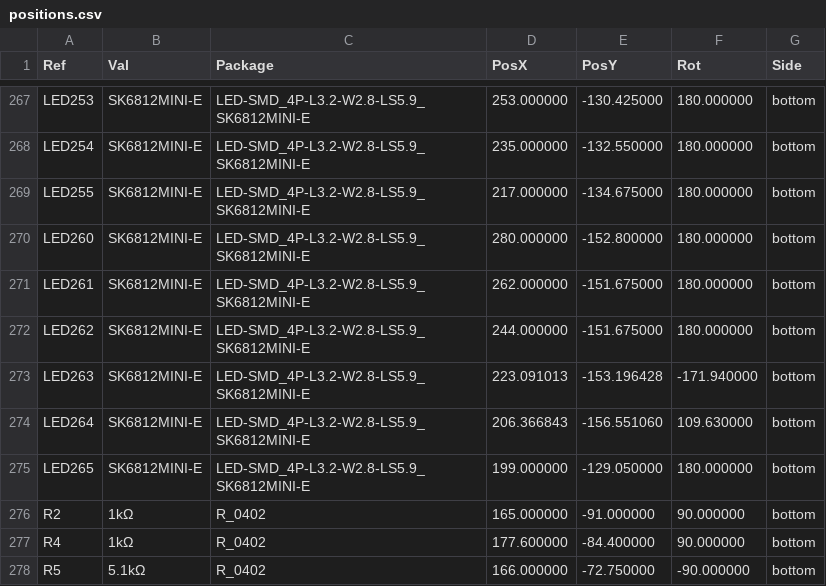
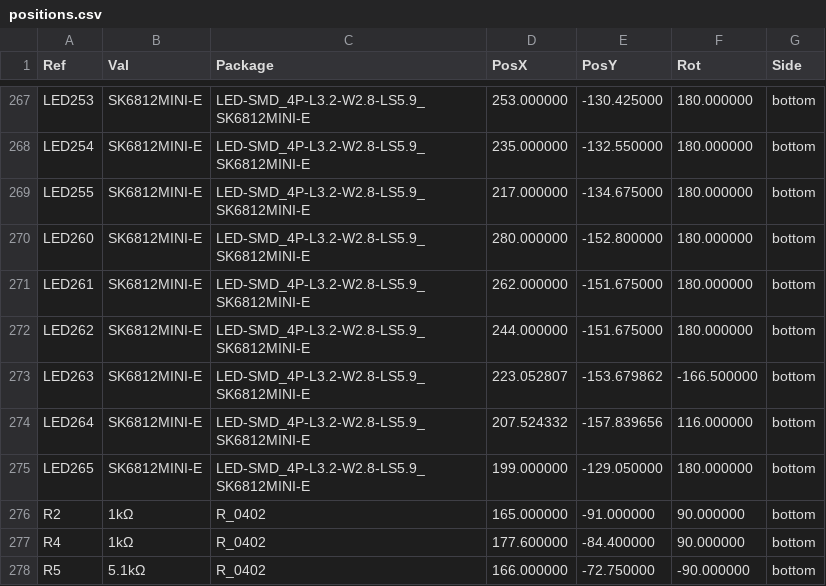
Before and after one commit to unseensnick/Velvet74, a CSV file: production/pcbway/positions.csv, drawn as a sheet; only a part is shown, gaps mark what is left out; the diff covers the shown part only.

```diff
--- a/production/pcbway/positions.csv
+++ b/production/pcbway/positions.csv
@@ -272,4 +272,4 @@ LED261,SK6812MINI-E,LED-SMD_4P-L3.2-W2.8-LS5.9_SK6812MINI-E,262.000000,-151.6750
 LED262,SK6812MINI-E,LED-SMD_4P-L3.2-W2.8-LS5.9_SK6812MINI-E,244.000000,-151.675000,180.000000,bottom
-LED263,SK6812MINI-E,LED-SMD_4P-L3.2-W2.8-LS5.9_SK6812MINI-E,223.091013,-153.196428,-171.940000,bottom
-LED264,SK6812MINI-E,LED-SMD_4P-L3.2-W2.8-LS5.9_SK6812MINI-E,206.366843,-156.551060,109.630000,bottom
+LED263,SK6812MINI-E,LED-SMD_4P-L3.2-W2.8-LS5.9_SK6812MINI-E,223.052807,-153.679862,-166.500000,bottom
+LED264,SK6812MINI-E,LED-SMD_4P-L3.2-W2.8-LS5.9_SK6812MINI-E,207.524332,-157.839656,116.000000,bottom
 LED265,SK6812MINI-E,LED-SMD_4P-L3.2-W2.8-LS5.9_SK6812MINI-E,199.000000,-129.050000,180.000000,bottom
```
Also changed, not shown: 30 edited cells elsewhere in this file, 5 other files.
